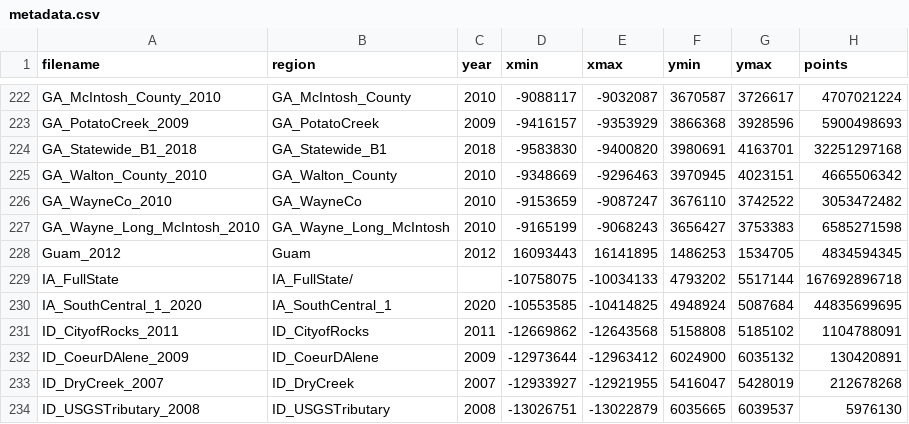
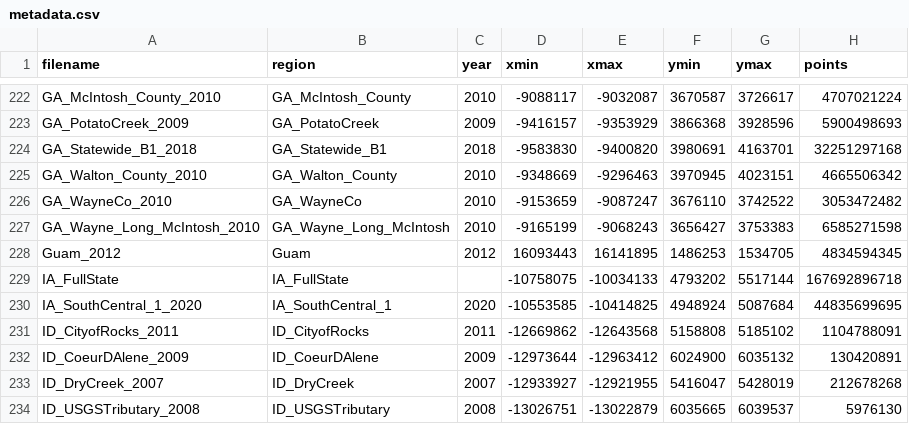
Before and after one commit to DiyeMark/AgriTech-USGS_LIDAR, a CSV file: data/metadata.csv, drawn as a sheet; only a part is shown, gaps mark what is left out.

```diff
--- a/data/metadata.csv
+++ b/data/metadata.csv
@@ -228,3 +228,3 @@ GA_Wayne_Long_McIntosh_2010,GA_Wayne_Long_McIntosh,2010,-9165199,-9068243,365642
 Guam_2012,Guam,2012,16093443,16141895,1486253,1534705,4834594345
-IA_FullState,IA_FullState/,,-10758075,-10034133,4793202,5517144,167692896718
+IA_FullState,IA_FullState,,-10758075,-10034133,4793202,5517144,167692896718
 IA_SouthCentral_1_2020,IA_SouthCentral_1,2020,-10553585,-10414825,4948924,5087684,44835699695
```
Also changed, not shown: 9 other files.
